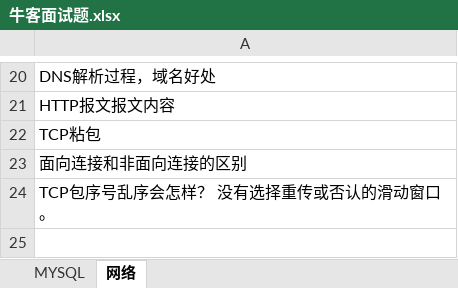
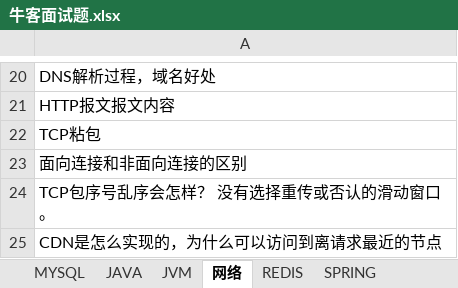
Before and after one commit to jackyxie19/our-leetcode-notes, an Excel workbook: 牛客面试题.xlsx, sheet 网络, drawn as a sheet; only a part is shown, gaps mark what is left out; values as stored, in another font and other column widths than the file's, no borders; the diff names each change by its address in the sheet, - before the commit and + after, or states it on an @@ line.

```diff
--- a/牛客面试题.xlsx (sheet 网络)
+++ b/牛客面试题.xlsx (sheet 网络)
+sheet tab: JAVA
+sheet tab: JVM
+sheet tab: REDIS
+sheet tab: SPRING
+row 25: CDN是怎么实现的，为什么可以访问到离请求最近的节点
```
Also changed, not shown: sheet MYSQL, 9 other files.
